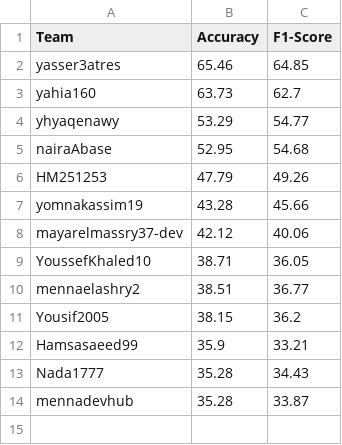
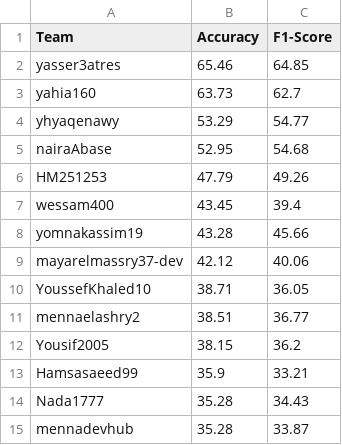
Before and after one commit to tasneem-mselim/DRV, a CSV file: final_leaderboard.csv, drawn as a sheet; the diff names each change by its address in the sheet, - before the commit and + after, or states it on an @@ line.

```diff
--- a/final_leaderboard.csv
+++ b/final_leaderboard.csv
+row 7: wessam400 | 43.45 | 39.4
```
Also changed, not shown: 1 other file.
